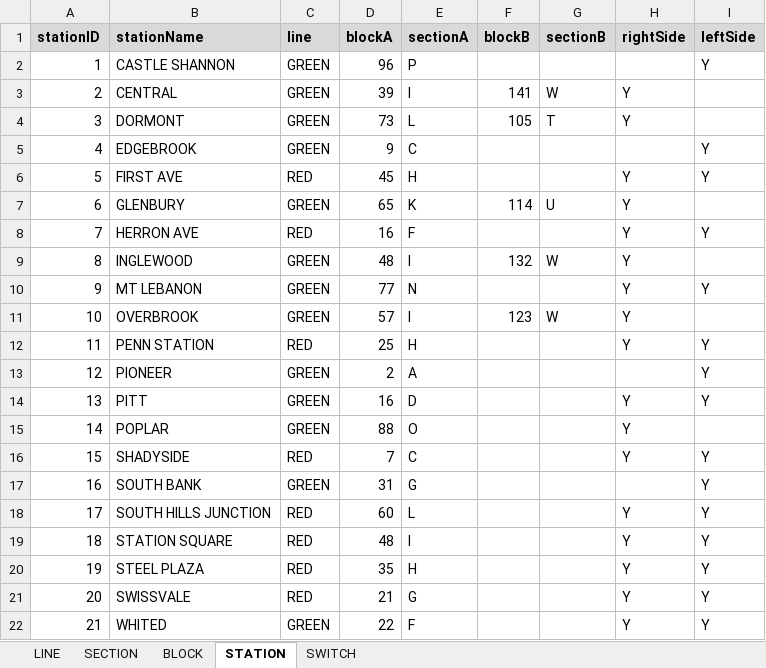
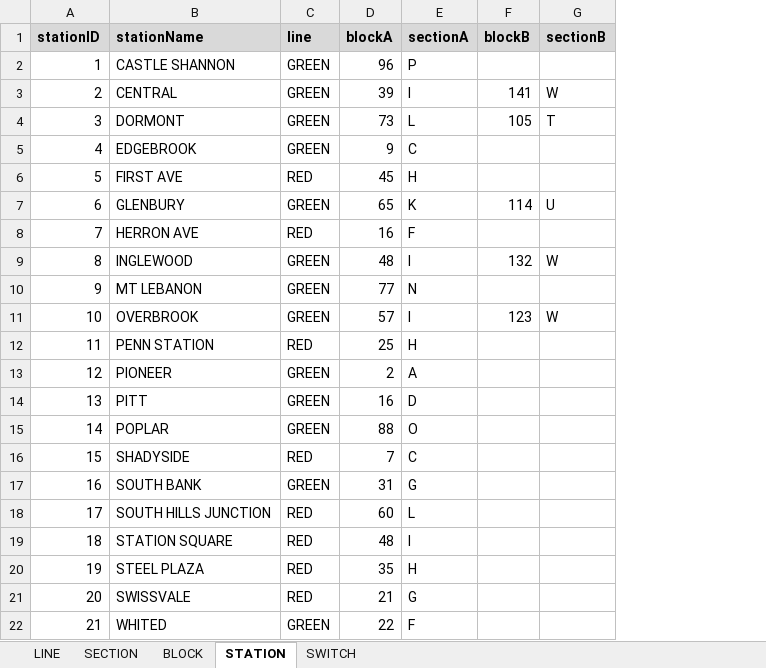
Before and after one commit to JKenneson/ECE1186, an Excel workbook: TrainSystem/src/com/rogueone/assets/TrackData.xlsx, sheet STATION, drawn as a sheet; values as stored, in another font and other column widths than the file's, no borders; the diff names each change by its address in the sheet, - before the commit and + after, or states it on an @@ line.

Commit message:
Removed track side information from Stations.

```diff
--- a/TrainSystem/src/com/rogueone/assets/TrackData.xlsx (sheet STATION)
+++ b/TrainSystem/src/com/rogueone/assets/TrackData.xlsx (sheet STATION)
-column H (rightSide), rows 3-22: Y | Y |  | Y | Y | Y | Y | Y | Y | Y |  | Y | Y | Y |  | Y | Y | Y | Y | Y
-column I (leftSide), rows 2-22: Y |  |  | Y | Y |  | Y |  | Y |  | Y | Y | Y |  | Y | Y | Y | Y | Y | Y | Y
```
Also changed, not shown: 3 other files.
